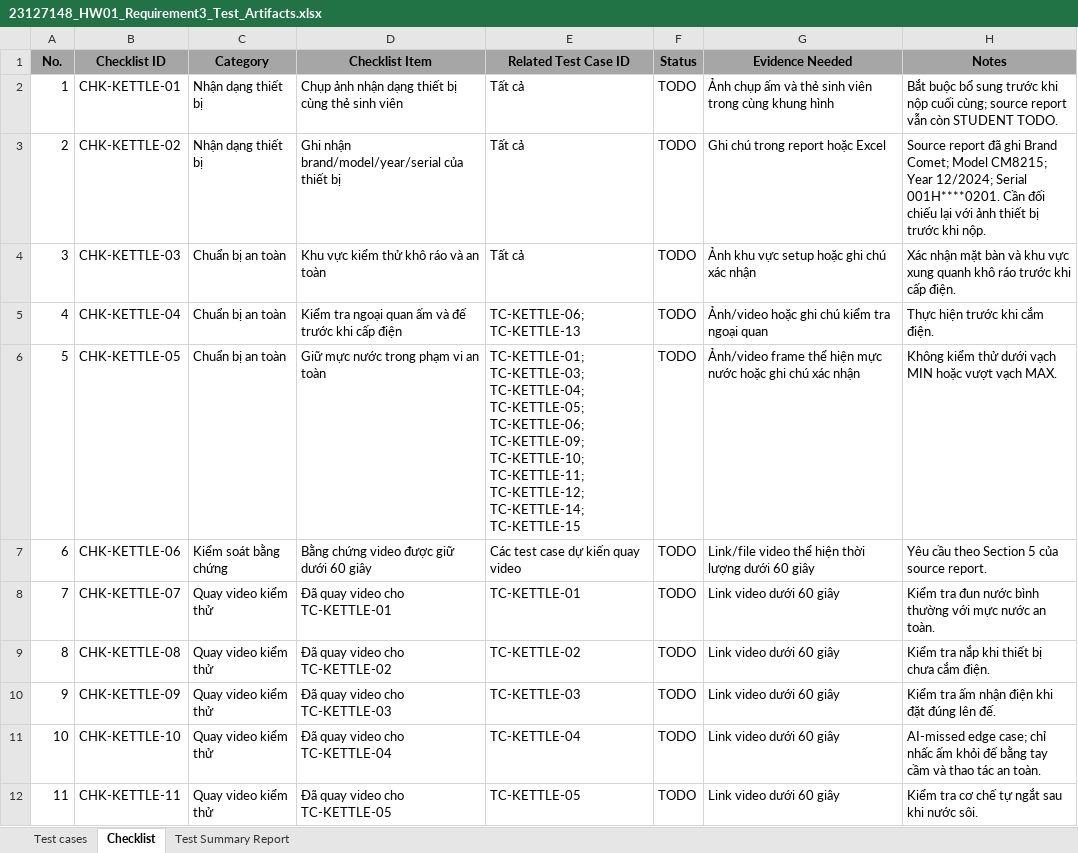
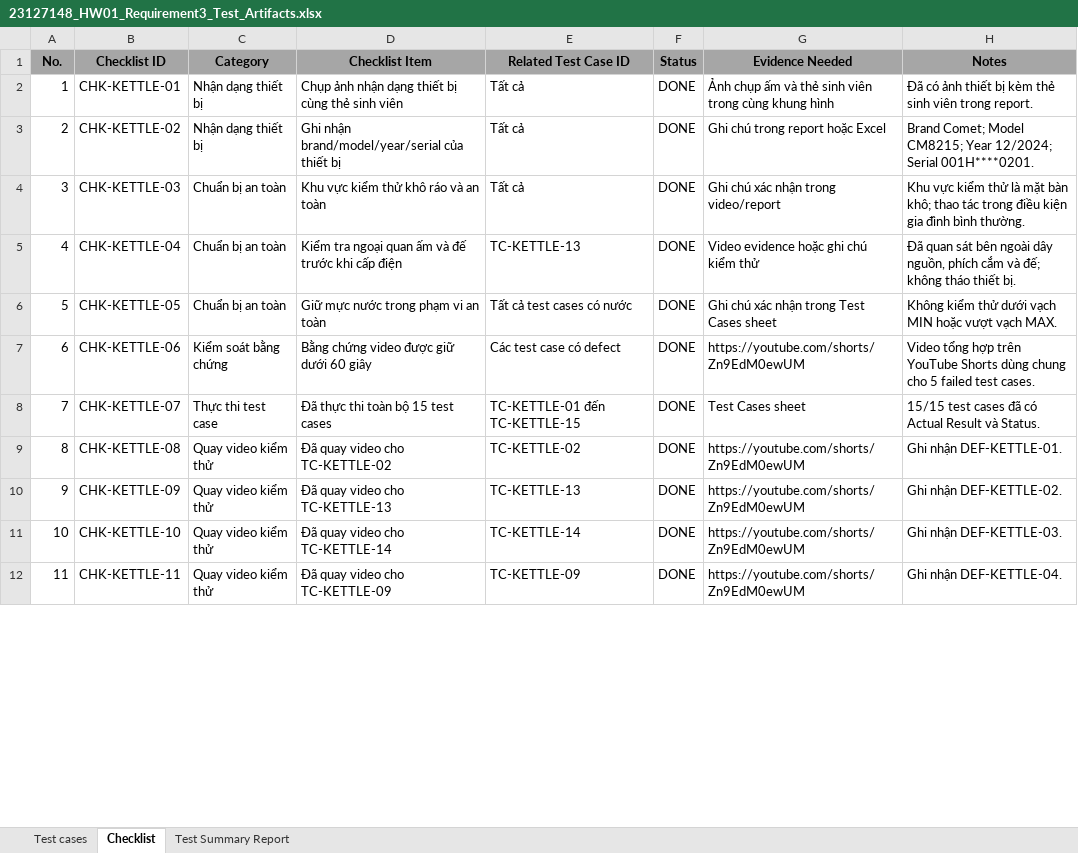
Before and after one commit to NguyenAn0808/23127148-SoftwareTesting-HW01, an Excel workbook: Excel/23127148_HW01_Requirement3_Test_Artifacts.xlsx, sheet Checklist, drawn as a sheet; only a part is shown; values as stored, in another font and other column widths than the file's, no borders; the diff covers the shown part only; the diff names each change by its address in the sheet, - before the commit and + after, or states it on an @@ line.

Commit message:
Finish Excel (Test cases, checklist, Test summary report) + update requirement 3 report

```diff
--- a/Excel/23127148_HW01_Requirement3_Test_Artifacts.xlsx (sheet Checklist)
+++ b/Excel/23127148_HW01_Requirement3_Test_Artifacts.xlsx (sheet Checklist)
-F2:F12 (Status): TODO
+F2:F12 (Status): DONE
-H2 (Notes): Bắt buộc bổ sung trước khi nộp cuối cùng; source report vẫn còn STUDENT TODO.
+H2 (Notes): Đã có ảnh thiết bị kèm thẻ sinh viên trong report.
-H3 (Notes): Source report đã ghi Brand Comet; Model CM8215; Year 12/2024; Serial 001H****0201. Cần đối chiếu lại với ảnh thiết bị trước khi nộp.
+H3 (Notes): Brand Comet; Model CM8215; Year 12/2024; Serial 001H****0201.
-G4 (Evidence Needed): Ảnh khu vực setup hoặc ghi chú xác nhận
+G4 (Evidence Needed): Ghi chú xác nhận trong video/report
-H4 (Notes): Xác nhận mặt bàn và khu vực xung quanh khô ráo trước khi cấp điện.
+H4 (Notes): Khu vực kiểm thử là mặt bàn khô; thao tác trong điều kiện gia đình bình thường.
-E5 (Related Test Case ID): TC-KETTLE-06; TC-KETTLE-13
+E5 (Related Test Case ID): TC-KETTLE-13
-G5 (Evidence Needed): Ảnh/video hoặc ghi chú kiểm tra ngoại quan
+G5 (Evidence Needed): Video evidence hoặc ghi chú kiểm thử
-H5 (Notes): Thực hiện trước khi cắm điện.
+H5 (Notes): Đã quan sát bên ngoài dây nguồn, phích cắm và đế; không tháo thiết bị.
-E6 (Related Test Case ID): TC-KETTLE-01; TC-KETTLE-03; TC-KETTLE-04; TC-KETTLE-05; TC-KETTLE-06; TC-KETTLE-09; TC-KETTLE-10; TC-KETTLE-11; TC-KETTLE-12; TC-KETTLE-14; TC-KETTLE-15
+E6 (Related Test Case ID): Tất cả test cases có nước
-G6 (Evidence Needed): Ảnh/video frame thể hiện mực nước hoặc ghi chú xác nhận
+G6 (Evidence Needed): Ghi chú xác nhận trong Test Cases sheet
-E7 (Related Test Case ID): Các test case dự kiến quay video
+E7 (Related Test Case ID): Các test case có defect
-G7 (Evidence Needed): Link/file video thể hiện thời lượng dưới 60 giây
+G7 (Evidence Needed): https://youtube.com/shorts/Zn9EdM0ewUM
-H7 (Notes): Yêu cầu theo Section 5 của source report.
+H7 (Notes): Video tổng hợp trên YouTube Shorts dùng chung cho 5 failed test cases.
-C8 (Category): Quay video kiểm thử
+C8 (Category): Thực thi test case
-D8 (Checklist Item): Đã quay video cho TC-KETTLE-01
+D8 (Checklist Item): Đã thực thi toàn bộ 15 test cases
-E8 (Related Test Case ID): TC-KETTLE-01
+E8 (Related Test Case ID): TC-KETTLE-01 đến TC-KETTLE-15
-G8 (Evidence Needed): Link video dưới 60 giây
+G8 (Evidence Needed): Test Cases sheet
-H8 (Notes): Kiểm tra đun nước bình thường với mực nước an toàn.
+H8 (Notes): 15/15 test cases đã có Actual Result và Status.
-G9:G12 (Evidence Needed): Link video dưới 60 giây
+G9:G12 (Evidence Needed): https://youtube.com/shorts/Zn9EdM0ewUM
-H9 (Notes): Kiểm tra nắp khi thiết bị chưa cắm điện.
+H9 (Notes): Ghi nhận DEF-KETTLE-01.
-D10 (Checklist Item): Đã quay video cho TC-KETTLE-03
+D10 (Checklist Item): Đã quay video cho TC-KETTLE-13
-E10 (Related Test Case ID): TC-KETTLE-03
+E10 (Related Test Case ID): TC-KETTLE-13
-H10 (Notes): Kiểm tra ấm nhận điện khi đặt đúng lên đế.
+H10 (Notes): Ghi nhận DEF-KETTLE-02.
-D11 (Checklist Item): Đã quay video cho TC-KETTLE-04
+D11 (Checklist Item): Đã quay video cho TC-KETTLE-14
-E11 (Related Test Case ID): TC-KETTLE-04
+E11 (Related Test Case ID): TC-KETTLE-14
-H11 (Notes): AI-missed edge case; chỉ nhấc ấm khỏi đế bằng tay cầm và thao tác an toàn.
+H11 (Notes): Ghi nhận DEF-KETTLE-03.
-D12 (Checklist Item): Đã quay video cho TC-KETTLE-05
+D12 (Checklist Item): Đã quay video cho TC-KETTLE-09
-E12 (Related Test Case ID): TC-KETTLE-05
+E12 (Related Test Case ID): TC-KETTLE-09
-H12 (Notes): Kiểm tra cơ chế tự ngắt sau khi nước sôi.
+H12 (Notes): Ghi nhận DEF-KETTLE-04.
```
Also changed, not shown: 4 removed rows and 60 edited cells elsewhere in this sheet, sheet Test cases, sheet Test Summary Report, 5 other files.
